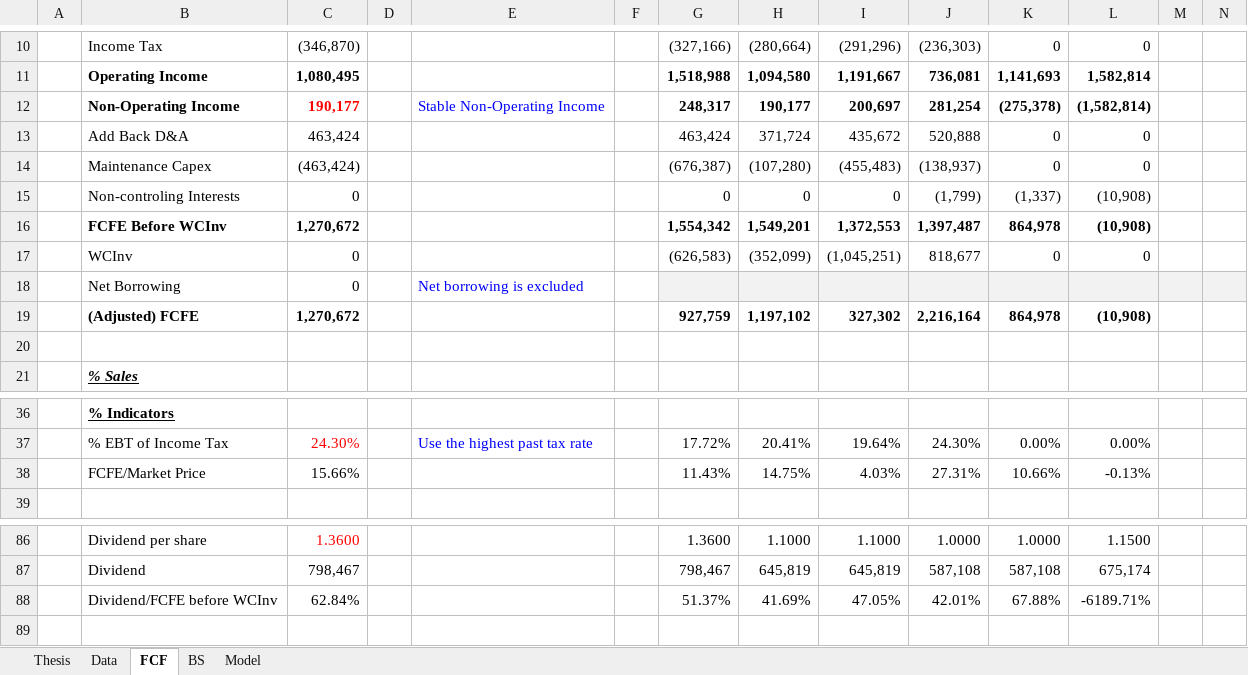
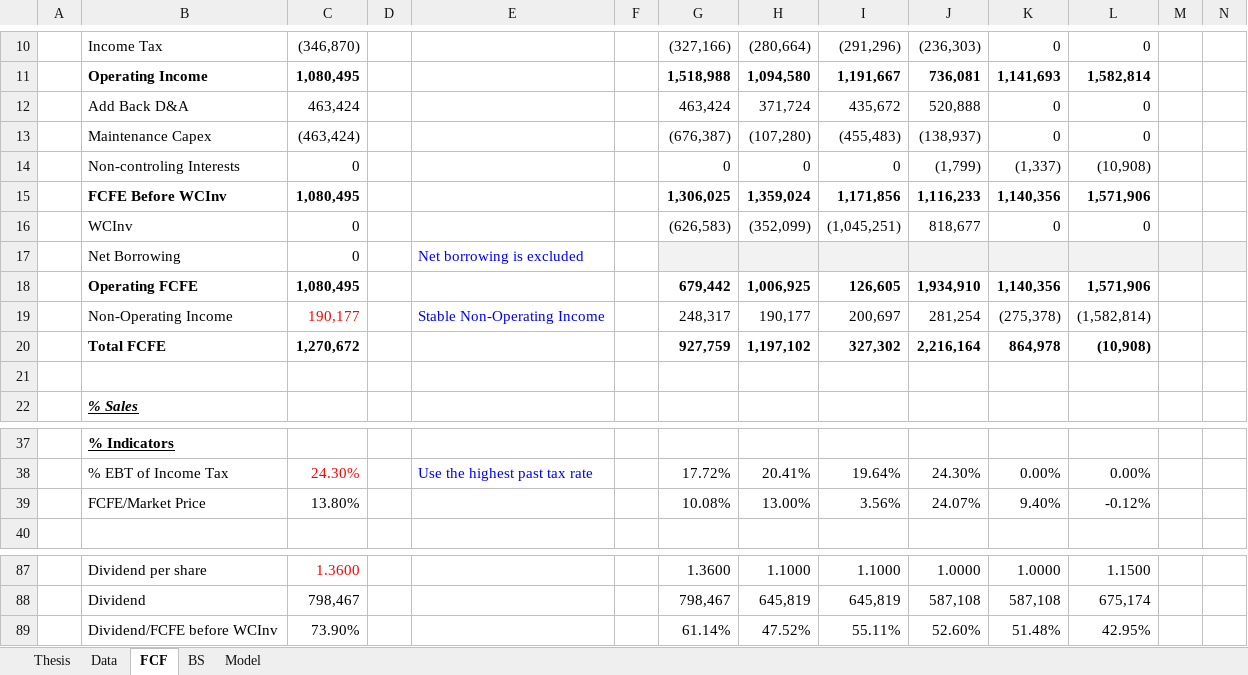
Before and after one commit to JerryChenz/Invest_Proc_1, an Excel workbook: financial_models/templates/Valuation_v2.01.xlsx, sheet FCF, drawn as a sheet; only a part is shown, gaps mark what is left out; values as stored, in another font and other column widths than the file's, no borders; conditional formats not drawn; removed rows and columns are numbered as before the commit, all else as after; rows hold the shown columns only; the diff names each change by its address in the sheet, - before the commit and + after, or states it on an @@ line.

```diff
--- a/financial_models/templates/Valuation_v2.01.xlsx (sheet FCF)
+++ b/financial_models/templates/Valuation_v2.01.xlsx (sheet FCF)
-row 16:  | FCFE Before WCInv | 1,270,672 |  |  |  | 1,554,342 | 1,549,201 | 1,372,553 | 1,397,487 | 864,978 | (10,908)
+row 15:  | FCFE Before WCInv | 1,080,495 |  |  |  | 1,306,025 | 1,359,024 | 1,171,856 | 1,116,233 | 1,140,356 | 1,571,906
+row 18:  | Operating FCFE | 1,080,495 |  |  |  | 679,442 | 1,006,925 | 126,605 | 1,934,910 | 1,140,356 | 1,571,906
@@ row 12 moved to row 19: Non-Operating Income @@
-B20: (Adjusted) FCFE
+B20: Total FCFE
-row 38:  | FCFE/Market Price | 15.66% |  |  |  | 11.43% | 14.75% | 4.03% | 27.31% | 10.66% | -0.13%
+row 39:  | FCFE/Market Price | 13.80% |  |  |  | 10.08% | 13.00% | 3.56% | 24.07% | 9.40% | -0.12%
-row 88:  | Dividend/FCFE before WCInv | 62.84% |  |  |  | 51.37% | 41.69% | 47.05% | 42.01% | 67.88% | -6189.71%
+row 89:  | Dividend/FCFE before WCInv | 73.90% |  |  |  | 61.14% | 47.52% | 55.11% | 52.60% | 51.48% | 42.95%
```
Also changed, not shown: sheet Model, sheet BS, sheet Thesis, formulas that keep their value.
